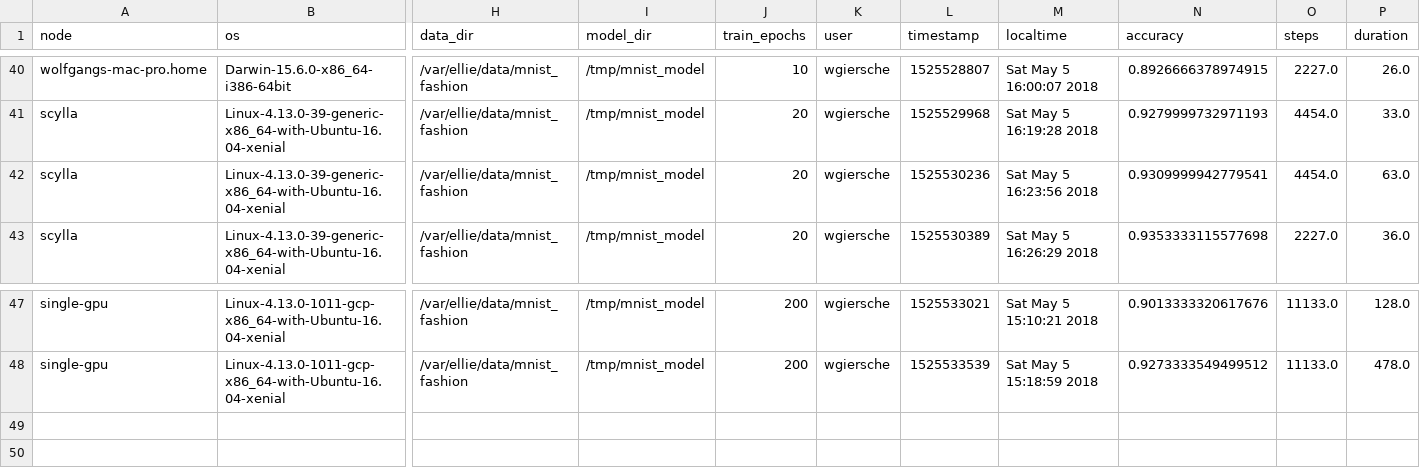
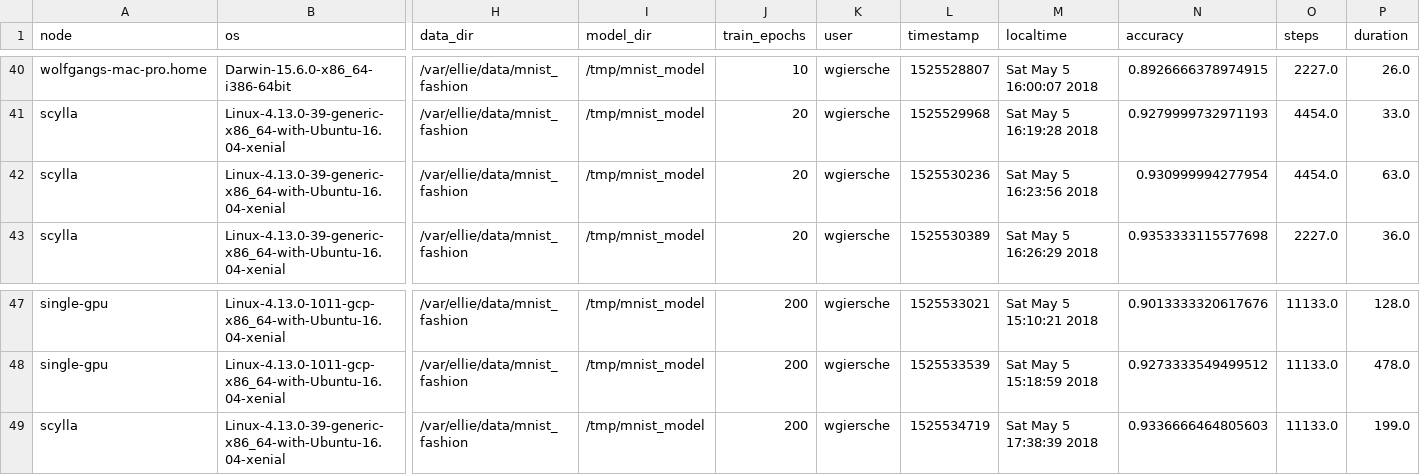
Before and after one commit to smurve/experiments, a CSV file: experiments/mnist_sota/experiment_history.csv, drawn as a sheet; only a part is shown, gaps mark what is left out; rows hold the shown columns only; the diff names each change by its address in the sheet, - before the commit and + after, or states it on an @@ line.

Commit message:
some more experiments on scylla

```diff
--- a/experiments/mnist_sota/experiment_history.csv
+++ b/experiments/mnist_sota/experiment_history.csv
-N42 (accuracy): 0.9309999942779541
+N42 (accuracy): 0.930999994277954
+row 49: scylla | Linux-4.13.0-39-generic-x86_64-with-Ubuntu-16.04-xenial | /var/ellie/data/mnist_fashion | /tmp/mnist_model | 200 | wgiersche | 1525534719 | Sat May 5 17:38:39 2018 | 0.9336666464805603 | 11133.0 | 199.0
```
Also changed, not shown: 1 other file.
